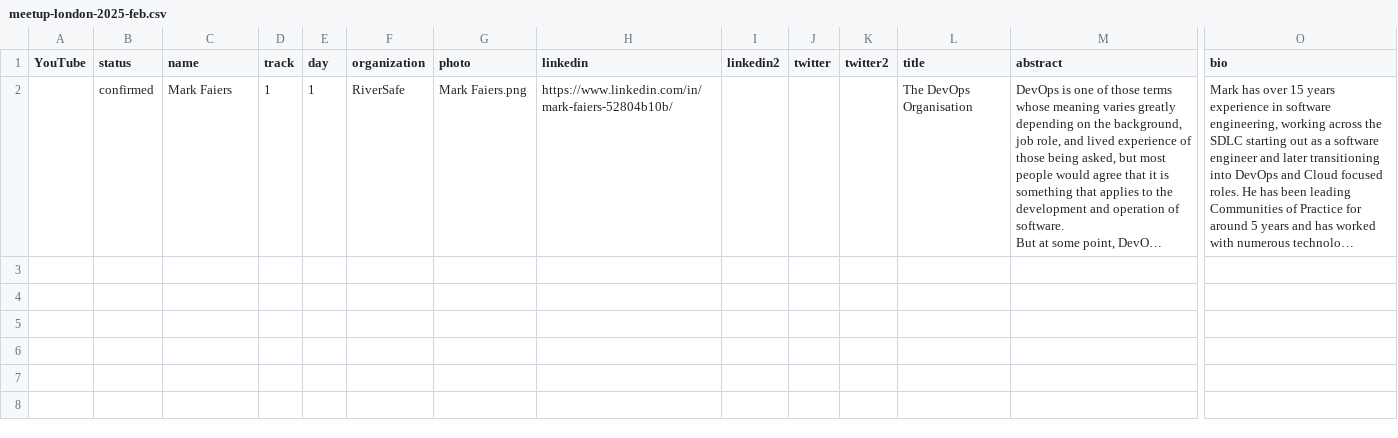
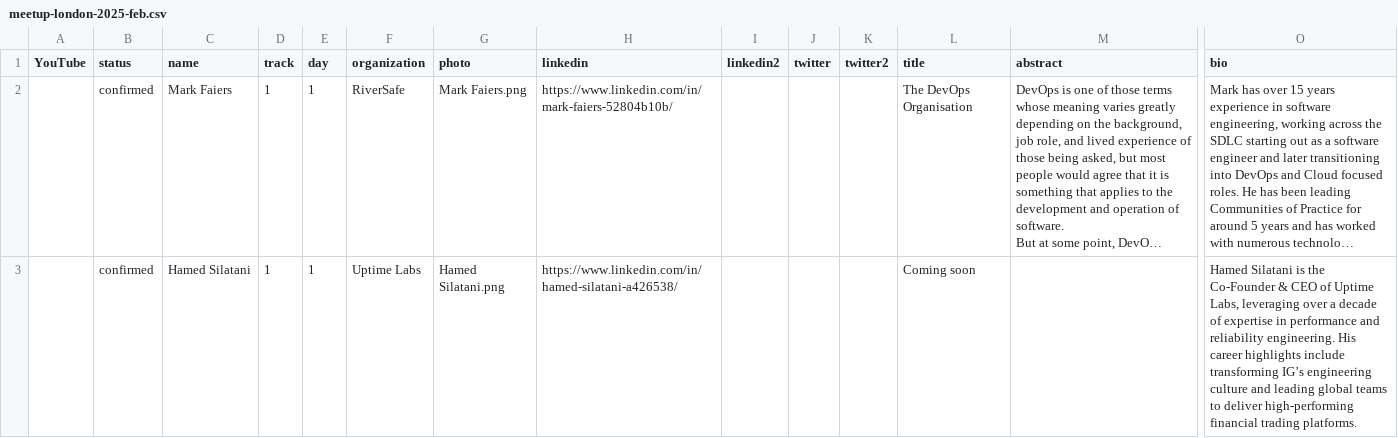
Before and after one commit to Prompt-Engineering-Conference/2026.promptengineering.rocks, a CSV file: home/_db/meetup-london-2025-feb.csv, drawn as a sheet; only a part is shown, gaps mark what is left out; long unchanged cells end in …; rows hold the shown columns only; the diff names each change by its address in the sheet, - before the commit and + after, or states it on an @@ line.

Commit message:
Add files via upload

```diff
--- a/home/_db/meetup-london-2025-feb.csv
+++ b/home/_db/meetup-london-2025-feb.csv
+row 3:  | confirmed | Hamed Silatani | 1 | 1 | Uptime Labs | Hamed Silatani.png | https://www.linkedin.com/in/hamed-silatani-a426538/ |  |  |  | Coming soon |  | Hamed Silatani is the Co-Founder & CEO of Uptime Labs, leveraging over a decade of expertise in performance and reliability engineering. His career highlights include transforming IG’s engineering culture and leading global teams to deliver high-performing financial trading platforms.
```
